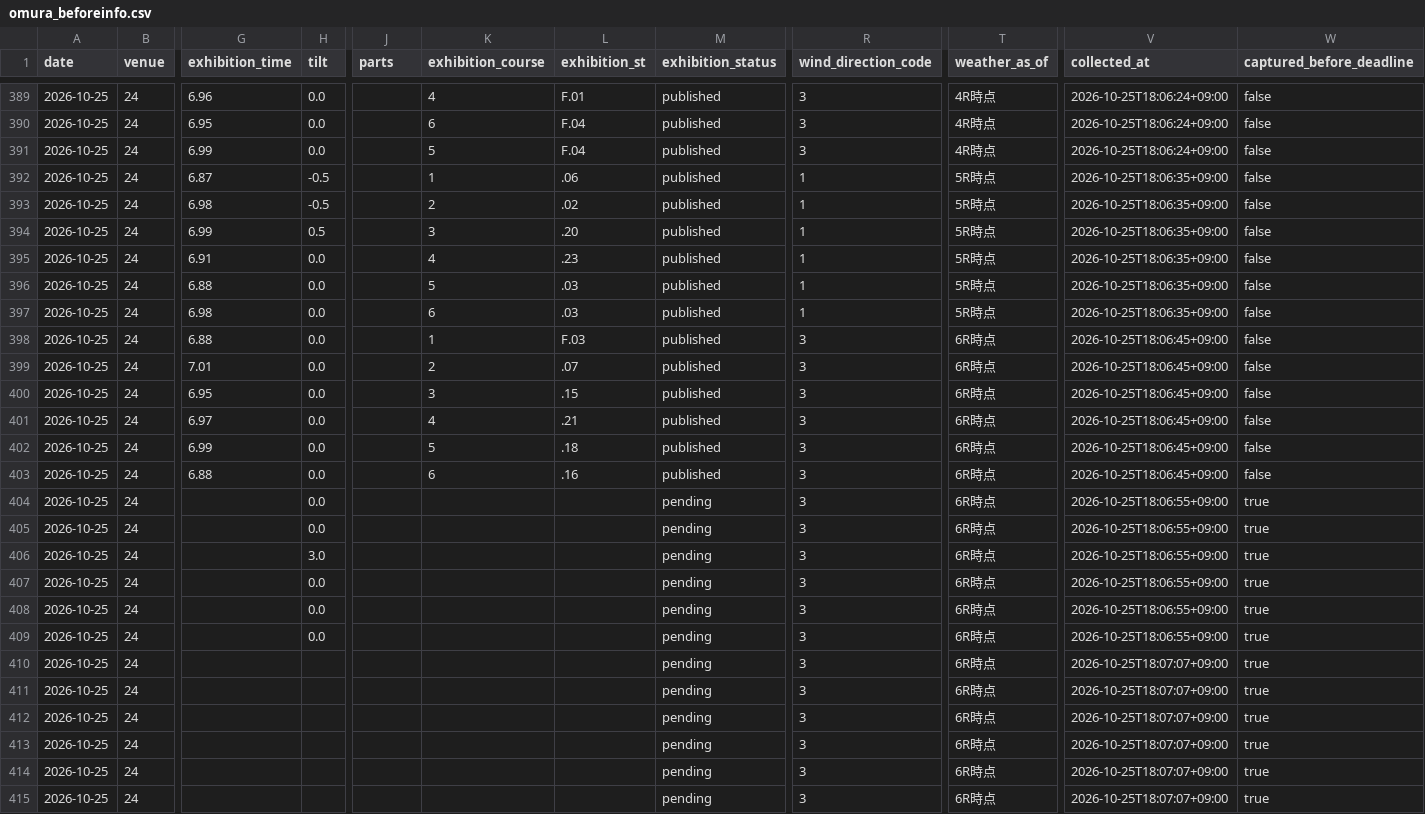
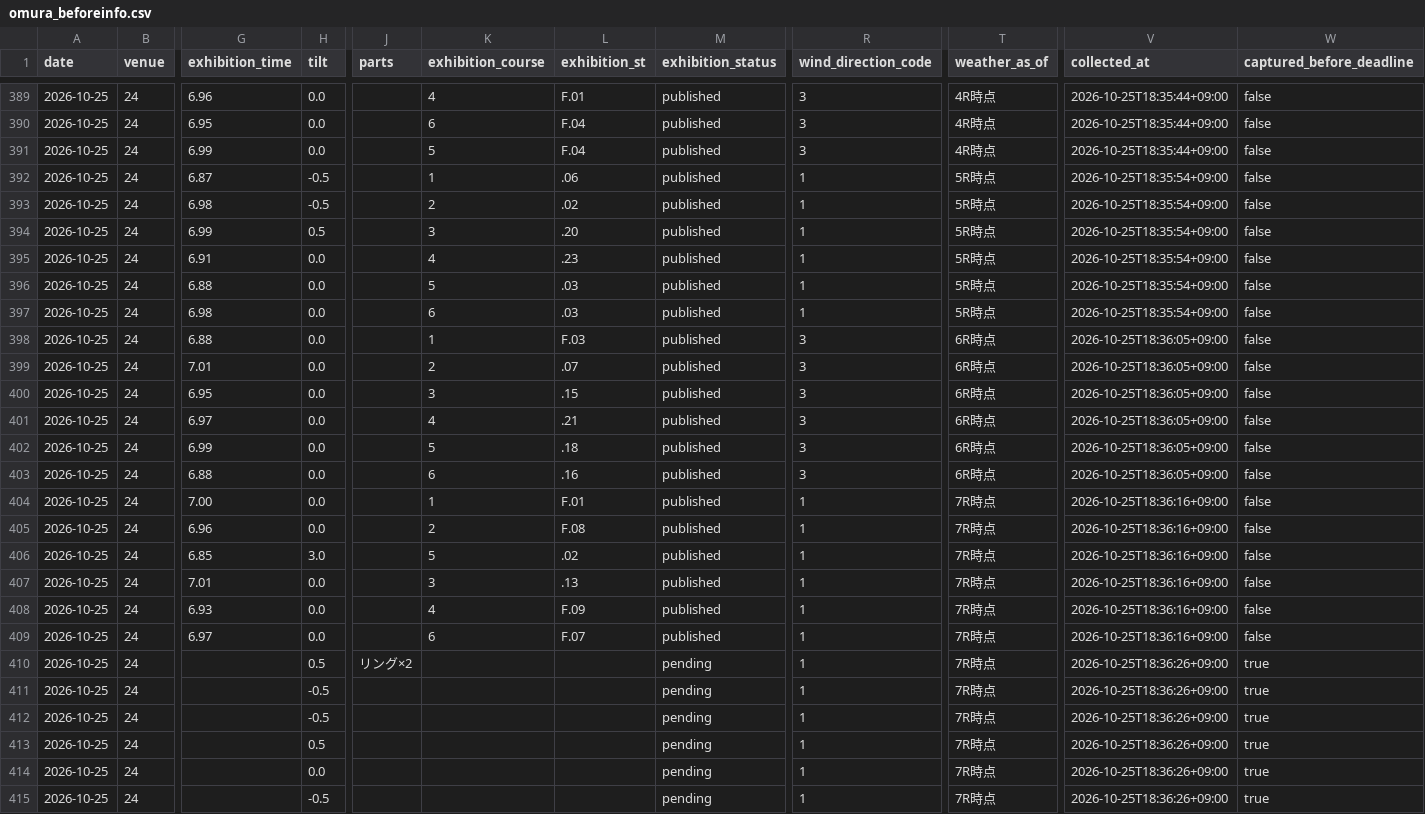
Before and after one commit to kasiwazakilove292-gif/boat-ai-app, a CSV file: data/omura_beforeinfo.csv, drawn as a sheet; only a part is shown, gaps mark what is left out; the diff covers the shown part only; the diff names each change by its address in the sheet, - before the commit and + after, or states it on an @@ line.

```diff
--- a/data/omura_beforeinfo.csv
+++ b/data/omura_beforeinfo.csv
-V389:V391 (collected_at): 2026-10-25T18:06:24+09:00
+V389:V391 (collected_at): 2026-10-25T18:35:44+09:00
-V392:V397 (collected_at): 2026-10-25T18:06:35+09:00
+V392:V397 (collected_at): 2026-10-25T18:35:54+09:00
-V398:V403 (collected_at): 2026-10-25T18:06:45+09:00
+V398:V403 (collected_at): 2026-10-25T18:36:05+09:00
-G404 (exhibition_time): (empty)
+G404 (exhibition_time): 7.00
-K404 (exhibition_course): (empty)
+K404 (exhibition_course): 1
-L404 (exhibition_st): (empty)
+L404 (exhibition_st): F.01
-M404:M409 (exhibition_status): pending
+M404:M409 (exhibition_status): published
-R404:R415 (wind_direction_code): 3
+R404:R415 (wind_direction_code): 1
-T404:T415 (weather_as_of): 6R時点
+T404:T415 (weather_as_of): 7R時点
-V404:V409 (collected_at): 2026-10-25T18:06:55+09:00
+V404:V409 (collected_at): 2026-10-25T18:36:16+09:00
-W404:W409 (captured_before_deadline): true
+W404:W409 (captured_before_deadline): false
-G405 (exhibition_time): (empty)
+G405 (exhibition_time): 6.96
-K405 (exhibition_course): (empty)
+K405 (exhibition_course): 2
-L405 (exhibition_st): (empty)
+L405 (exhibition_st): F.08
-G406 (exhibition_time): (empty)
+G406 (exhibition_time): 6.85
-K406 (exhibition_course): (empty)
+K406 (exhibition_course): 5
-L406 (exhibition_st): (empty)
+L406 (exhibition_st): .02
-G407 (exhibition_time): (empty)
+G407 (exhibition_time): 7.01
-K407 (exhibition_course): (empty)
+K407 (exhibition_course): 3
-L407 (exhibition_st): (empty)
+L407 (exhibition_st): .13
-G408 (exhibition_time): (empty)
+G408 (exhibition_time): 6.93
-K408 (exhibition_course): (empty)
+K408 (exhibition_course): 4
-L408 (exhibition_st): (empty)
+L408 (exhibition_st): F.09
-G409 (exhibition_time): (empty)
+G409 (exhibition_time): 6.97
-K409 (exhibition_course): (empty)
+K409 (exhibition_course): 6
-L409 (exhibition_st): (empty)
+L409 (exhibition_st): F.07
-H410 (tilt): (empty)
+H410 (tilt): 0.5
-J410 (parts): (empty)
+J410 (parts): リング×2
-V410:V415 (collected_at): 2026-10-25T18:07:07+09:00
+V410:V415 (collected_at): 2026-10-25T18:36:26+09:00
-H411:H412 (tilt): (empty)
+H411:H412 (tilt): -0.5
-H413 (tilt): (empty)
+H413 (tilt): 0.5
-H414 (tilt): (empty)
+H414 (tilt): 0.0
-H415 (tilt): (empty)
+H415 (tilt): -0.5
```
Also changed, not shown: 93 edited cells elsewhere in this file, data/beforeinfo/2026-10-25.csv, 1 other file.
